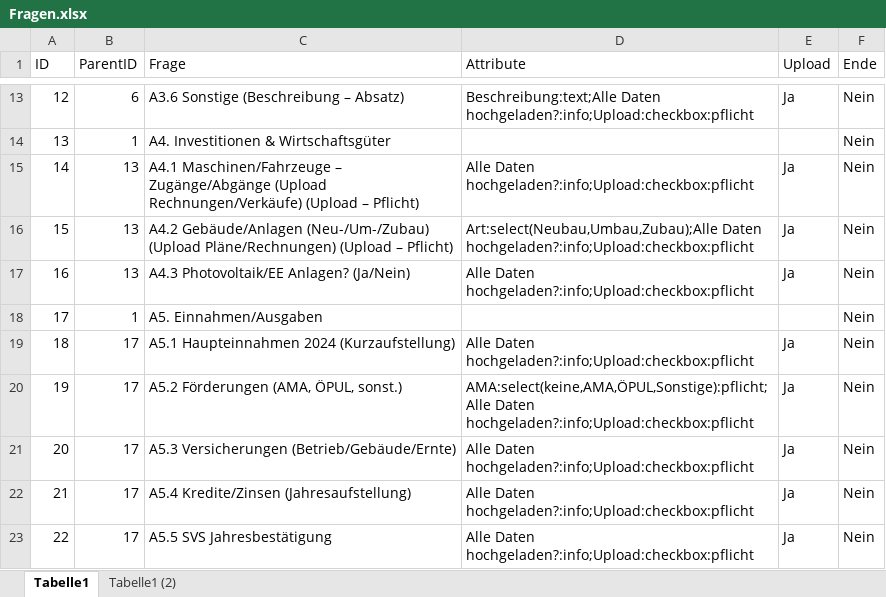
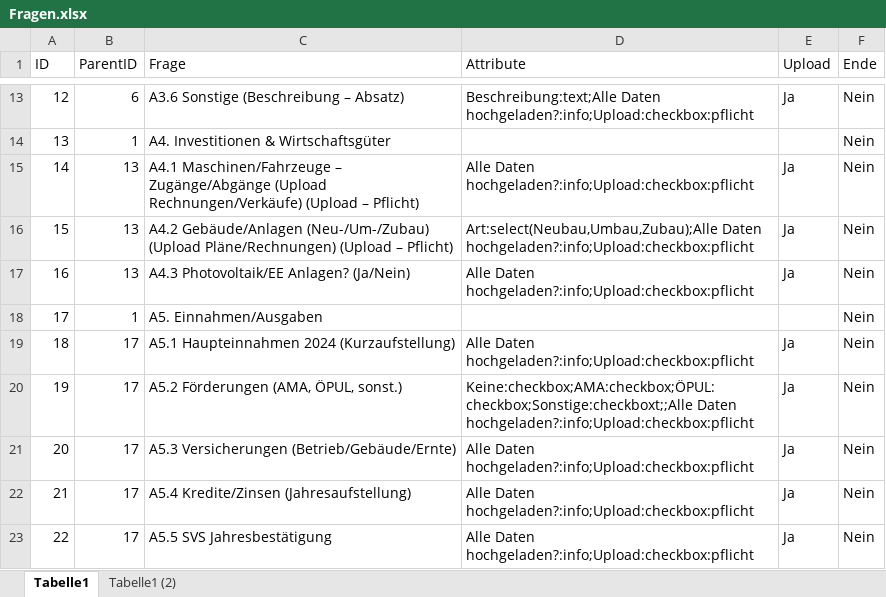
Before and after one commit to Geralf1960/formular4, an Excel workbook: Fragen.xlsx, sheet Tabelle1, drawn as a sheet; only a part is shown, gaps mark what is left out; values as stored, in another font and other column widths than the file's, no borders; the diff names each change by its address in the sheet, - before the commit and + after, or states it on an @@ line.

Commit message:
Add files via upload

```diff
--- a/Fragen.xlsx (sheet Tabelle1)
+++ b/Fragen.xlsx (sheet Tabelle1)
-D20 (Attribute): AMA:select(keine,AMA,ÖPUL,Sonstige):pflicht;Alle Daten hochgeladen?:info;Upload:checkbox:pflicht
+D20 (Attribute): Keine:checkbox;AMA:checkbox;ÖPUL:checkbox;Sonstige:checkboxt;;Alle Daten hochgeladen?:info;Upload:checkbox:pflicht
```
